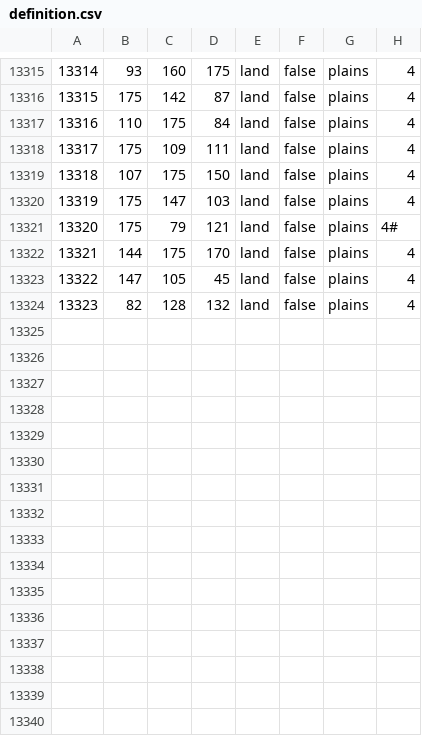
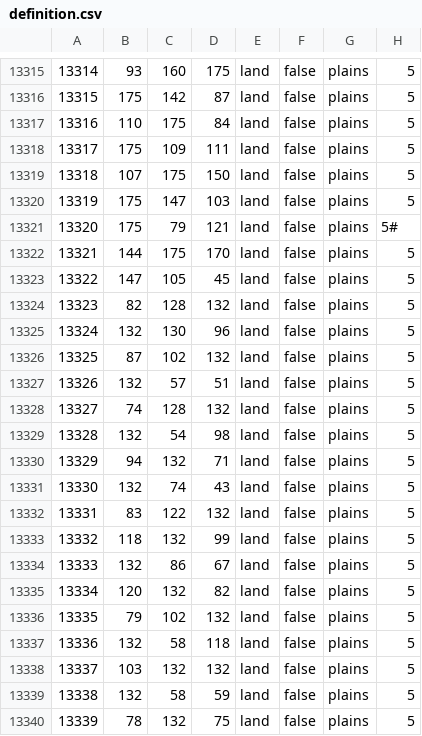
Before and after one commit to Ormr1/Hearts-of-Diesel-1920, a CSV file: map/definition.csv, drawn as a sheet; only a part is shown, gaps mark what is left out; the diff covers the shown part only.

```diff
--- a/map/definition.csv
+++ b/map/definition.csv
@@ -13315,10 +13315,26 @@
-13314;93;160;175;land;false;plains;4
-13315;175;142;87;land;false;plains;4
-13316;110;175;84;land;false;plains;4
-13317;175;109;111;land;false;plains;4
-13318;107;175;150;land;false;plains;4
-13319;175;147;103;land;false;plains;4
-13320;175;79;121;land;false;plains;4#
-13321;144;175;170;land;false;plains;4
-13322;147;105;45;land;false;plains;4
-13323;82;128;132;land;false;plains;4
+13314;93;160;175;land;false;plains;5
+13315;175;142;87;land;false;plains;5
+13316;110;175;84;land;false;plains;5
+13317;175;109;111;land;false;plains;5
+13318;107;175;150;land;false;plains;5
+13319;175;147;103;land;false;plains;5
+13320;175;79;121;land;false;plains;5#
+13321;144;175;170;land;false;plains;5
+13322;147;105;45;land;false;plains;5
+13323;82;128;132;land;false;plains;5
+13324;132;130;96;land;false;plains;5
+13325;87;102;132;land;false;plains;5
+13326;132;57;51;land;false;plains;5
+13327;74;128;132;land;false;plains;5
+13328;132;54;98;land;false;plains;5
+13329;94;132;71;land;false;plains;5
+13330;132;74;43;land;false;plains;5
+13331;83;122;132;land;false;plains;5
+13332;118;132;99;land;false;plains;5
+13333;132;86;67;land;false;plains;5
+13334;120;132;82;land;false;plains;5
+13335;79;102;132;land;false;plains;5
+13336;132;58;118;land;false;plains;5
+13337;103;132;132;land;false;plains;5
+13338;132;58;59;land;false;plains;5
+13339;78;132;75;land;false;plains;5
```
Also changed, not shown: 28 edited cells elsewhere in this file, 28 other files.
